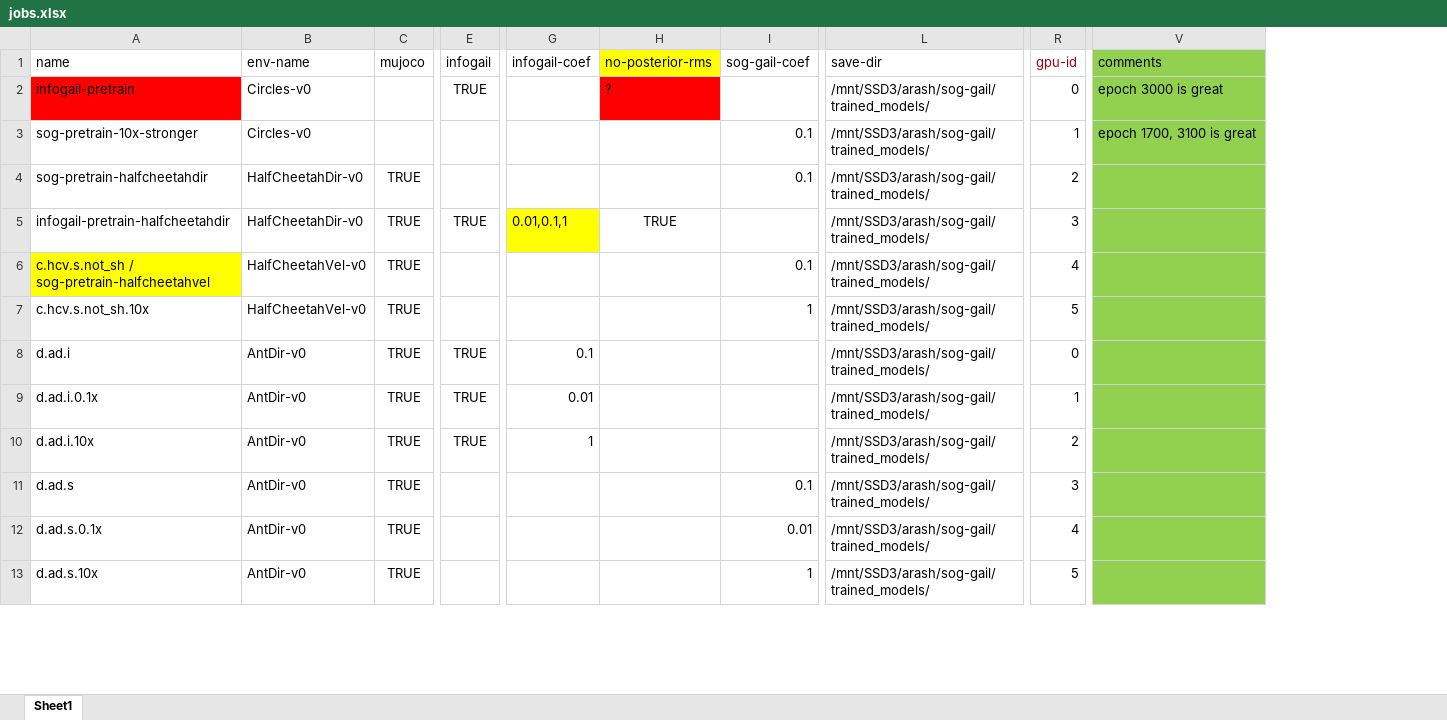
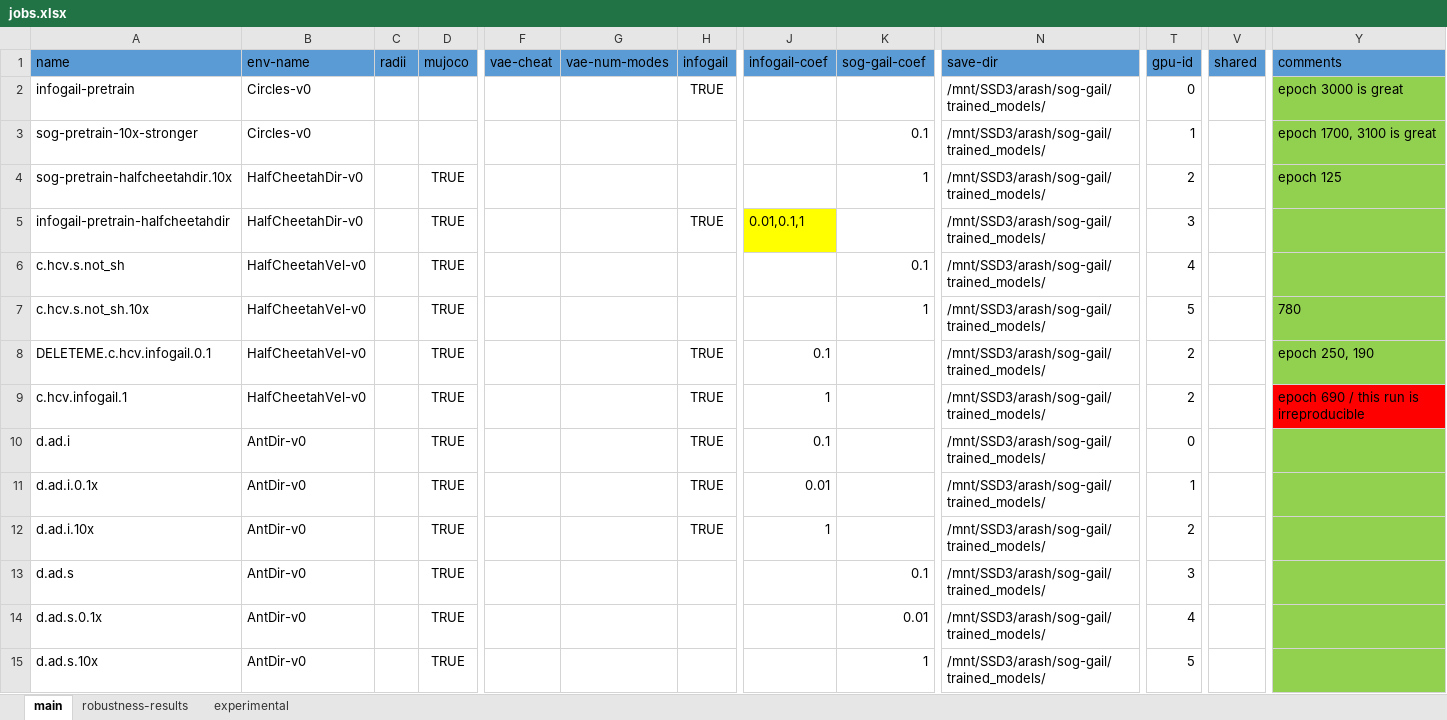
Before and after one commit to ArashVahabpour/sog-gail, an Excel workbook: jobs.xlsx, sheet main, drawn as a sheet; only a part is shown, gaps mark what is left out; values as stored, in another font and other column widths than the file's, no borders; removed rows and columns are numbered as before the commit, all else as after; rows hold the shown columns only; the diff covers the shown part only; the diff names each change by its address in the sheet, - before the commit and + after, or states it on an @@ line.

```diff
--- a/jobs.xlsx (sheet main)
+++ b/jobs.xlsx (sheet main)
-sheet tab: Sheet1
+sheet tab: main
+sheet tab: robustness-results
+sheet tab: experimental
+column C (radii), empty
+column F (vae-cheat), empty
+column G (vae-num-modes), empty
-column H (no-posterior-rms), rows 2-5: ? |  |  | TRUE
+column V (shared), empty
-A1:B1 fill: none
+A1:B1 fill: #5B9BD5
-D1 fill: none
+D1 fill: #5B9BD5
-H1:J1 fill: none
+H1:J1 fill: #5B9BD5
-K1:T1 fill: none
+K1:T1 fill: #5B9BD5
-T1 text colour: #9C0006
+T1 text colour: black
-Y1 fill: #92D050
+Y1 fill: #5B9BD5
-A2 fill: #FF0000
+A2 fill: none
-A4 (name): sog-pretrain-halfcheetahdir
+A4 (name): sog-pretrain-halfcheetahdir.10x
-K4 (sog-gail-coef): 0.1
+K4 (sog-gail-coef): 1
-Y4 (comments): (empty)
+Y4 (comments): epoch 125
-A6 (name): c.hcv.s.not_sh / sog-pretrain-halfcheetahvel
+A6 (name): c.hcv.s.not_sh
-A6 fill: #FFFF00
+A6 fill: none
-Y7 (comments): (empty)
+Y7 (comments): 780
+row 8: DELETEME.c.hcv.infogail.0.1 | HalfCheetahVel-v0 |  | TRUE |  |  | TRUE | 0.1 |  | /mnt/SSD3/arash/sog-gail/trained_models/ | 2 |  | epoch 250, 190
+row 9: c.hcv.infogail.1 | HalfCheetahVel-v0 |  | TRUE |  |  | TRUE | 1 |  | /mnt/SSD3/arash/sog-gail/trained_models/ | 2 |  | epoch 690 / this run is irreproducible
```
Also changed, not shown: 18 added rows, 3 removed rows, 12 edited cells and cell formats elsewhere in this sheet.
